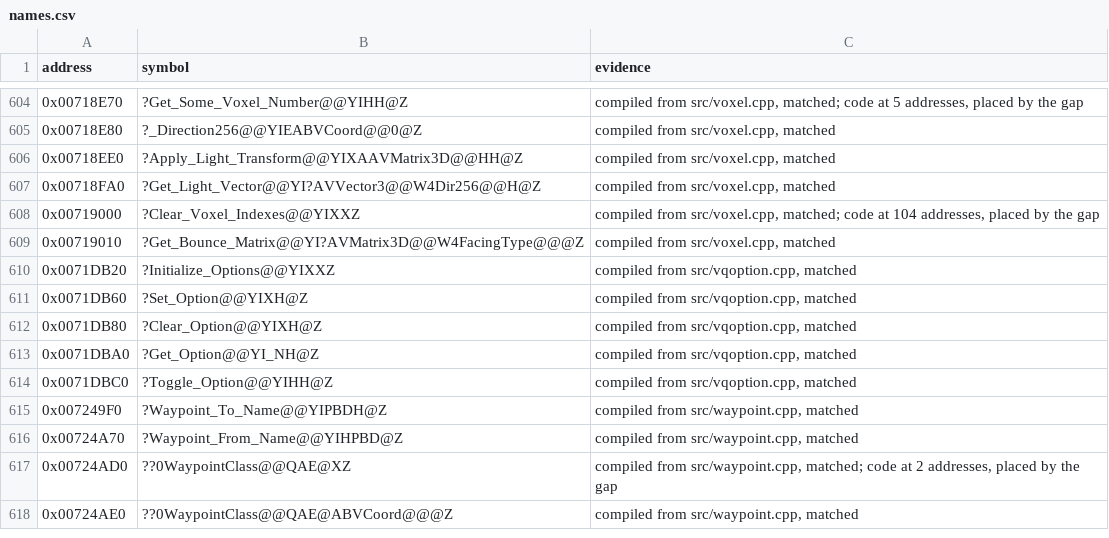
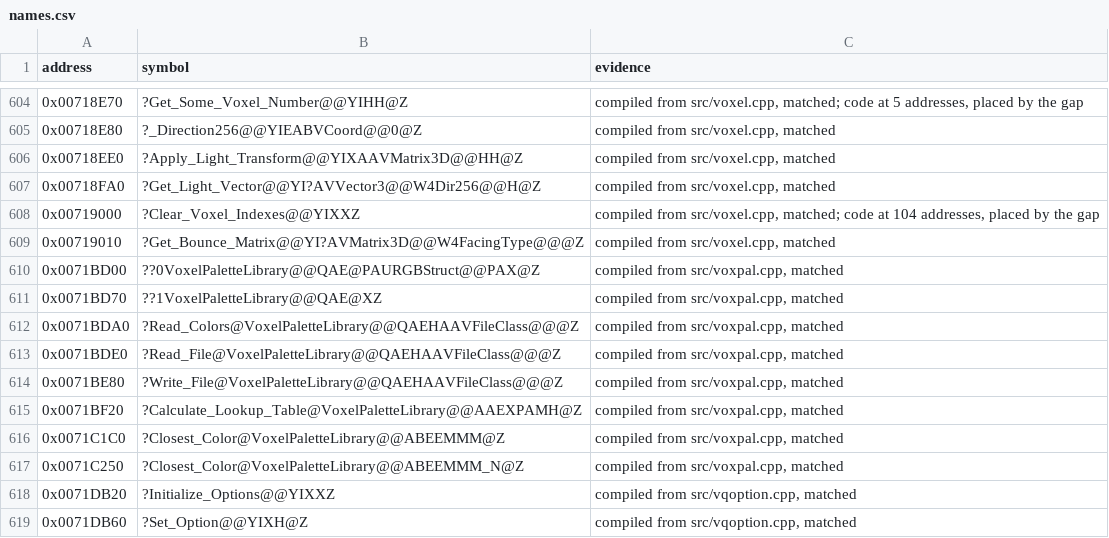
Before and after one commit to mischa85/RedAlert2, a CSV file: config/ra2-1.006/names.csv, drawn as a sheet; only a part is shown, gaps mark what is left out; the shorter side is filled out with more unchanged rows; the diff names each change by its address in the sheet, - before the commit and + after, or states it on an @@ line.

Commit message:
Add voxpal.cpp from the Tiberian Sun reconstruction

```diff
--- a/config/ra2-1.006/names.csv
+++ b/config/ra2-1.006/names.csv
+row 610: 0x0071BD00 | ??0VoxelPaletteLibrary@@QAE@PAURGBStruct@@PAX@Z | compiled from src/voxpal.cpp, matched
+row 611: 0x0071BD70 | ??1VoxelPaletteLibrary@@QAE@XZ | compiled from src/voxpal.cpp, matched
+row 612: 0x0071BDA0 | ?Read_Colors@VoxelPaletteLibrary@@QAEHAAVFileClass@@@Z | compiled from src/voxpal.cpp, matched
+row 613: 0x0071BDE0 | ?Read_File@VoxelPaletteLibrary@@QAEHAAVFileClass@@@Z | compiled from src/voxpal.cpp, matched
+row 614: 0x0071BE80 | ?Write_File@VoxelPaletteLibrary@@QAEHAAVFileClass@@@Z | compiled from src/voxpal.cpp, matched
+row 615: 0x0071BF20 | ?Calculate_Lookup_Table@VoxelPaletteLibrary@@AAEXPAMH@Z | compiled from src/voxpal.cpp, matched
+row 616: 0x0071C1C0 | ?Closest_Color@VoxelPaletteLibrary@@ABEEMMM@Z | compiled from src/voxpal.cpp, matched
+row 617: 0x0071C250 | ?Closest_Color@VoxelPaletteLibrary@@ABEEMMM_N@Z | compiled from src/voxpal.cpp, matched
```
Also changed, not shown: config/ra2-1.006/modules.csv, 1 other file.
